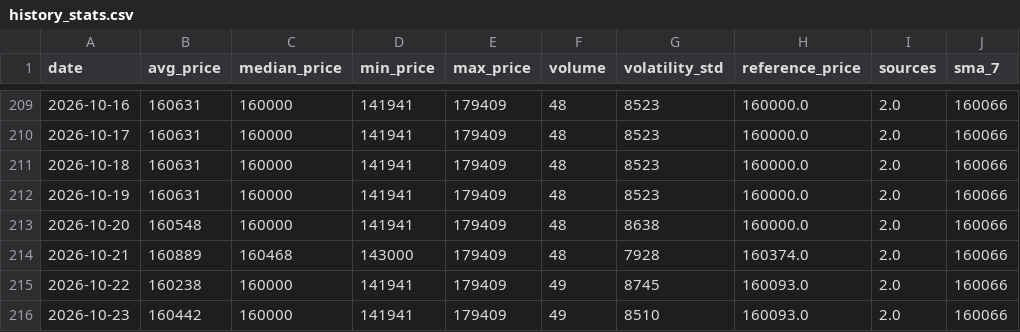
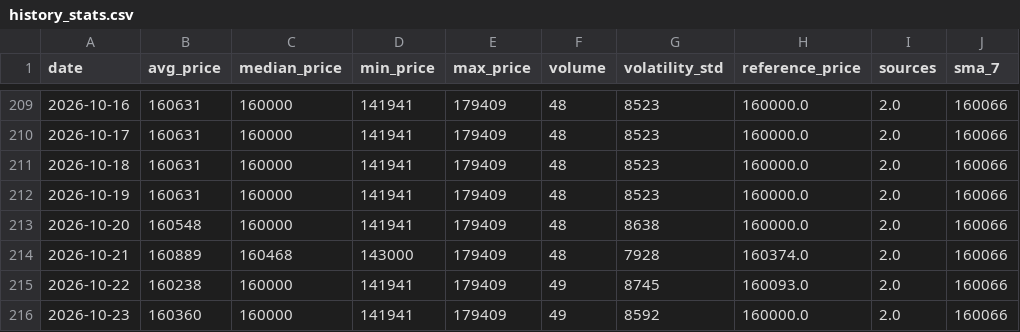
Before and after one commit to AbelV22/project-foundation, a CSV file: public/history_stats.csv, drawn as a sheet; only a part is shown, gaps mark what is left out; the diff names each change by its address in the sheet, - before the commit and + after, or states it on an @@ line.

```diff
--- a/public/history_stats.csv
+++ b/public/history_stats.csv
-B216 (avg_price): 160442
+B216 (avg_price): 160360
-G216 (volatility_std): 8510
+G216 (volatility_std): 8592
-H216 (reference_price): 160093.0
+H216 (reference_price): 160000.0
```
Also changed, not shown: 4 other files.
